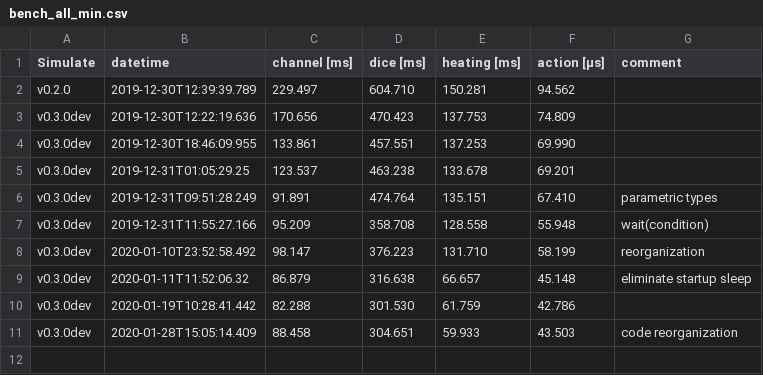
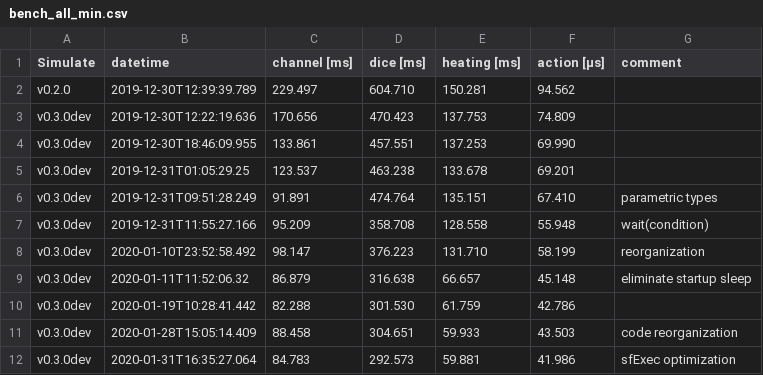
Before and after one commit to JuliaDynamics/DiscreteEvents.jl, a CSV file: benchmarks/bench_all_min.csv, drawn as a sheet.

```diff
--- a/benchmarks/bench_all_min.csv
+++ b/benchmarks/bench_all_min.csv
@@ -11 +11,2 @@ v0.3.0dev,2020-01-19T10:28:41.442,82.288,301.530,61.759,42.786,
 v0.3.0dev,2020-01-28T15:05:14.409,88.458,304.651,59.933,43.503,code reorganization
+v0.3.0dev,2020-01-31T16:35:27.064,84.783,292.573,59.881,41.986,sfExec optimization
```
Also changed, not shown: benchmarks/bench_all_mean.csv, 2 other files.
